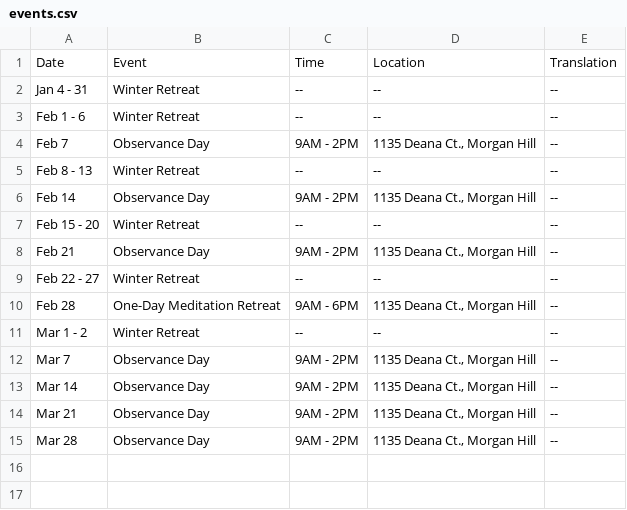
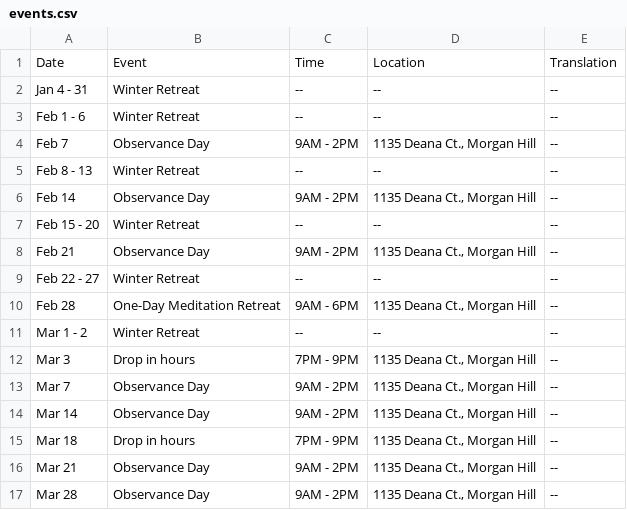
Before and after one commit to samanasevana/samanasevanasite, a CSV file: src/content/events.csv, drawn as a sheet; the diff names each change by its address in the sheet, - before the commit and + after, or states it on an @@ line.

Commit message:
Update events.csv

```diff
--- a/src/content/events.csv
+++ b/src/content/events.csv
+row 12: Mar 3 | Drop in hours | 7PM - 9PM | 1135 Deana Ct., Morgan Hill | --
+row 15: Mar 18 | Drop in hours | 7PM - 9PM | 1135 Deana Ct., Morgan Hill | --
```
